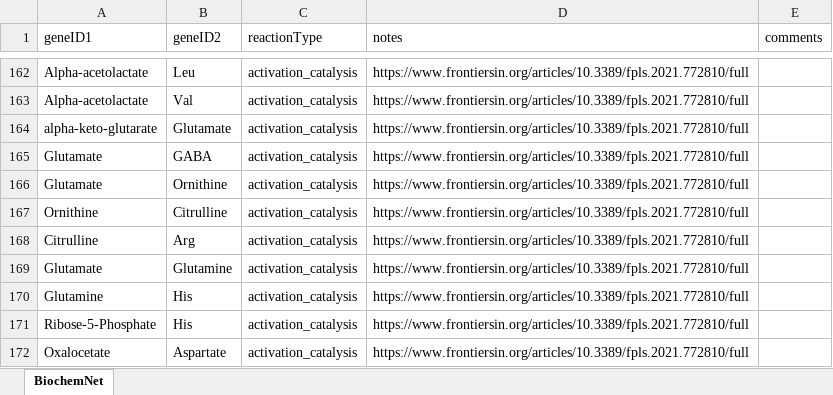
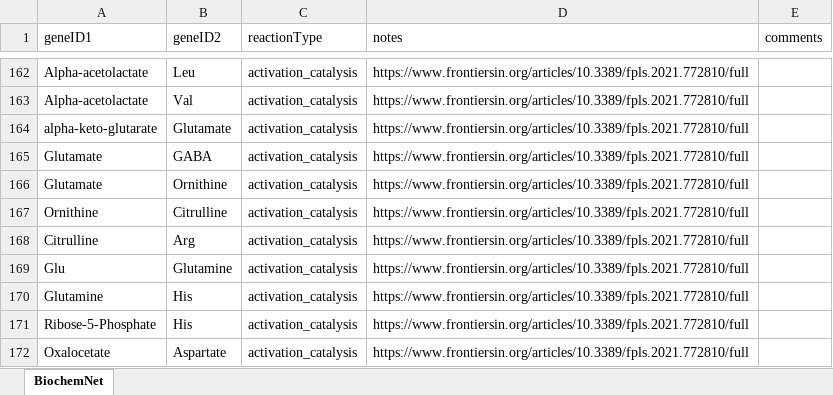
Before and after one commit to NIB-SI/UJI-Omics-phd, an Excel workbook: _I_UJI-Omics-phd/_S_multiOmicsIntegra/_A_09_NetworksSKM-R/input/BioChemReactions_Maria_110923.xlsx, sheet BiochemNet, drawn as a sheet; only a part is shown, gaps mark what is left out; values as stored, in another font and other column widths than the file's, no borders; the diff covers the shown part only; the diff names each change by its address in the sheet, - before the commit and + after, or states it on an @@ line.

```diff
--- a/_I_UJI-Omics-phd/_S_multiOmicsIntegra/_A_09_NetworksSKM-R/input/BioChemReactions_Maria_110923.xlsx (sheet BiochemNet)
+++ b/_I_UJI-Omics-phd/_S_multiOmicsIntegra/_A_09_NetworksSKM-R/input/BioChemReactions_Maria_110923.xlsx (sheet BiochemNet)
-A169 (geneID1): Glutamate
+A169 (geneID1): Glu
```
Also changed, not shown: 24 added rows elsewhere in this sheet.
